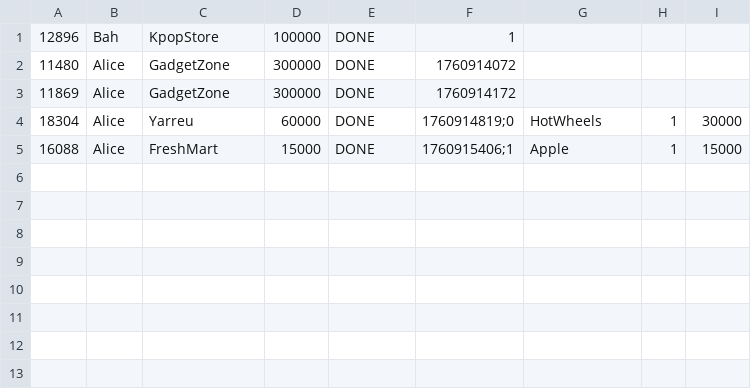
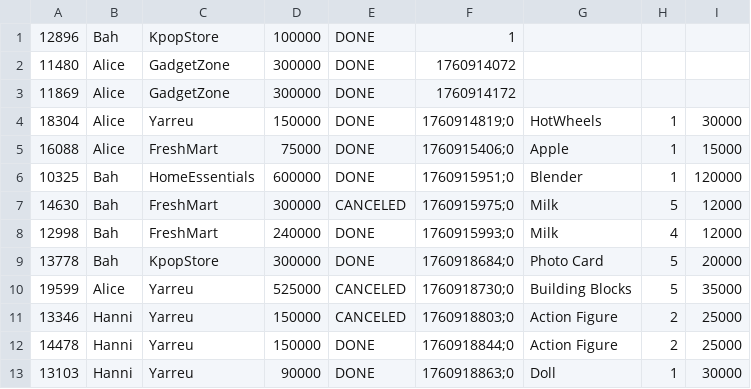
Before and after one commit to IlkomUNJ/dpbo-hw2-b-Copreamm, a CSV file: data/orders.csv, drawn as a sheet.

```diff
--- a/data/orders.csv
+++ b/data/orders.csv
@@ -3,3 +3,11 @@
 11869,Alice,GadgetZone,300000,DONE,1760914172
-18304,Alice,Yarreu,60000,DONE,1760914819;0,HotWheels,1,30000
-16088,Alice,FreshMart,15000,DONE,1760915406;1,Apple,1,15000
+18304,Alice,Yarreu,150000,DONE,1760914819;0,HotWheels,1,30000
+16088,Alice,FreshMart,75000,DONE,1760915406;0,Apple,1,15000
+10325,Bah,HomeEssentials,600000,DONE,1760915951;0,Blender,1,120000
+14630,Bah,FreshMart,300000,CANCELED,1760915975;0,Milk,5,12000
+12998,Bah,FreshMart,240000,DONE,1760915993;0,Milk,4,12000
+13778,Bah,KpopStore,300000,DONE,1760918684;0,Photo Card,5,20000
+19599,Alice,Yarreu,525000,CANCELED,1760918730;0,Building Blocks,5,35000
+13346,Hanni,Yarreu,150000,CANCELED,1760918803;0,Action Figure,2,25000
+14478,Hanni,Yarreu,150000,DONE,1760918844;0,Action Figure,2,25000
+13103,Hanni,Yarreu,90000,DONE,1760918863;0,Doll,1,30000
```
Also changed, not shown: data/inventory.csv, transactions.csv, 6 other files.
